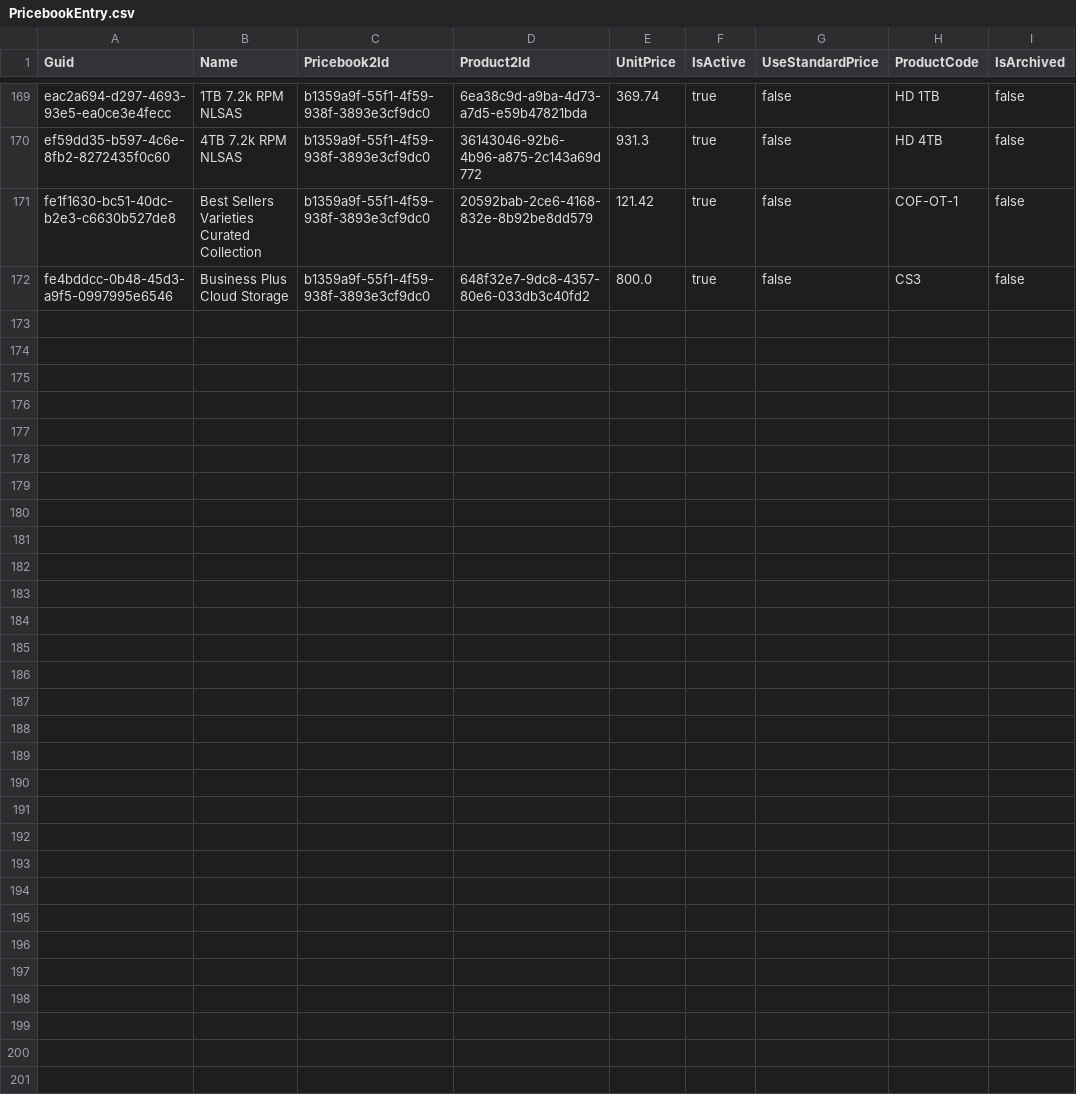
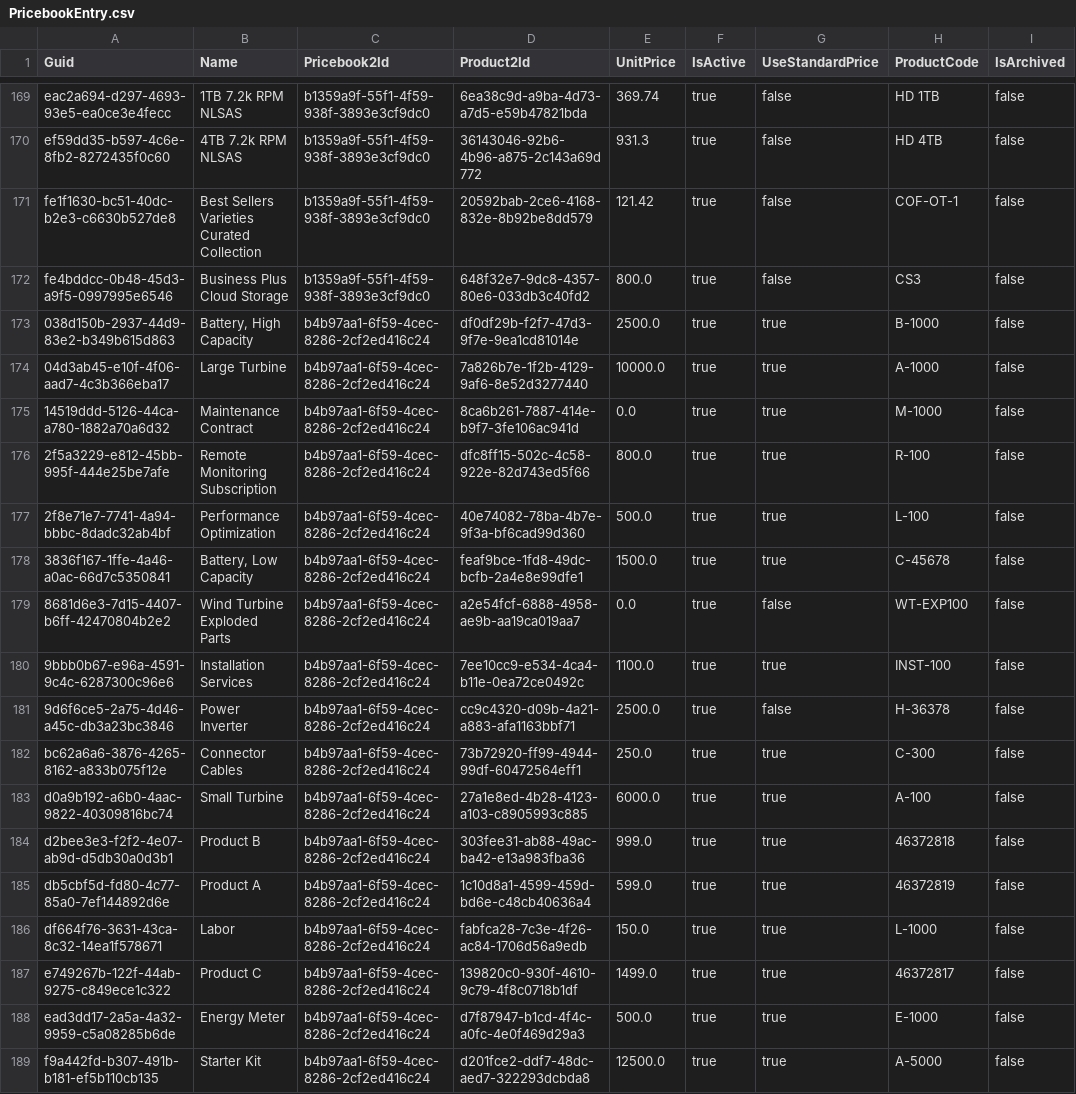
Before and after one commit to agromovsky/sf_repo_small, a CSV file: PricebookEntry.csv, drawn as a sheet; only a part is shown, gaps mark what is left out.

```diff
--- a/PricebookEntry.csv
+++ b/PricebookEntry.csv
@@ -172 +172,18 @@ fe1f1630-bc51-40dc-b2e3-c6630b527de8,Best Sellers Varieties Curated Collection,b
 fe4bddcc-0b48-45d3-a9f5-0997995e6546,Business Plus Cloud Storage,b1359a9f-55f1-4f59-938f-3893e3cf9dc0,648f32e7-9dc8-4357-80e6-033db3c40fd2,800.0,true,false,CS3,false
+038d150b-2937-44d9-83e2-b349b615d863,"Battery, High Capacity",b4b97aa1-6f59-4cec-8286-2cf2ed416c24,df0df29b-f2f7-47d3-9f7e-9ea1cd81014e,2500.0,true,true,B-1000,false
+04d3ab45-e10f-4f06-aad7-4c3b366eba17,Large Turbine,b4b97aa1-6f59-4cec-8286-2cf2ed416c24,7a826b7e-1f2b-4129-9af6-8e52d3277440,10000.0,true,true,A-1000,false
+14519ddd-5126-44ca-a780-1882a70a6d32,Maintenance Contract,b4b97aa1-6f59-4cec-8286-2cf2ed416c24,8ca6b261-7887-414e-b9f7-3fe106ac941d,0.0,true,true,M-1000,false
+2f5a3229-e812-45bb-995f-444e25be7afe,Remote Monitoring Subscription,b4b97aa1-6f59-4cec-8286-2cf2ed416c24,dfc8ff15-502c-4c58-922e-82d743ed5f66,800.0,true,true,R-100,false
+2f8e71e7-7741-4a94-bbbc-8dadc32ab4bf,Performance Optimization,b4b97aa1-6f59-4cec-8286-2cf2ed416c24,40e74082-78ba-4b7e-9f3a-bf6cad99d360,500.0,true,true,L-100,false
+3836f167-1ffe-4a46-a0ac-66d7c5350841,"Battery, Low Capacity",b4b97aa1-6f59-4cec-8286-2cf2ed416c24,feaf9bce-1fd8-49dc-bcfb-2a4e8e99dfe1,1500.0,true,true,C-45678,false
+8681d6e3-7d15-4407-b6ff-42470804b2e2,Wind Turbine Exploded Parts,b4b97aa1-6f59-4cec-8286-2cf2ed416c24,a2e54fcf-6888-4958-ae9b-aa19ca019aa7,0.0,true,false,WT-EXP100,false
+9bbb0b67-e96a-4591-9c4c-6287300c96e6,Installation Services,b4b97aa1-6f59-4cec-8286-2cf2ed416c24,7ee10cc9-e534-4ca4-b11e-0ea72ce0492c,1100.0,true,true,INST-100,false
+9d6f6ce5-2a75-4d46-a45c-db3a23bc3846,Power Inverter,b4b97aa1-6f59-4cec-8286-2cf2ed416c24,cc9c4320-d09b-4a21-a883-afa1163bbf71,2500.0,true,false,H-36378,false
+bc62a6a6-3876-4265-8162-a833b075f12e,Connector Cables,b4b97aa1-6f59-4cec-8286-2cf2ed416c24,73b72920-ff99-4944-99df-60472564eff1,250.0,true,true,C-300,false
+d0a9b192-a6b0-4aac-9822-40309816bc74,Small Turbine,b4b97aa1-6f59-4cec-8286-2cf2ed416c24,27a1e8ed-4b28-4123-a103-c8905993c885,6000.0,true,true,A-100,false
+d2bee3e3-f2f2-4e07-ab9d-d5db30a0d3b1,Product B,b4b97aa1-6f59-4cec-8286-2cf2ed416c24,303fee31-ab88-49ac-ba42-e13a983fba36,999.0,true,true,46372818,false
+db5cbf5d-fd80-4c77-85a0-7ef144892d6e,Product A,b4b97aa1-6f59-4cec-8286-2cf2ed416c24,1c10d8a1-4599-459d-bd6e-c48cb40636a4,599.0,true,true,46372819,false
+df664f76-3631-43ca-8c32-14ea1f578671,Labor,b4b97aa1-6f59-4cec-8286-2cf2ed416c24,fabfca28-7c3e-4f26-ac84-1706d56a9edb,150.0,true,true,L-1000,false
+e749267b-122f-44ab-9275-c849ece1c322,Product C,b4b97aa1-6f59-4cec-8286-2cf2ed416c24,139820c0-930f-4610-9c79-4f8c0718b1df,1499.0,true,true,46372817,false
+ead3dd17-2a5a-4a32-9959-c5a08285b6de,Energy Meter,b4b97aa1-6f59-4cec-8286-2cf2ed416c24,d7f87947-b1cd-4f4c-a0fc-4e0f469d29a3,500.0,true,true,E-1000,false
+f9a442fd-b307-491b-b181-ef5b110cb135,Starter Kit,b4b97aa1-6f59-4cec-8286-2cf2ed416c24,d201fce2-ddf7-48dc-aed7-322293dcbda8,12500.0,true,true,A-5000,false
```
